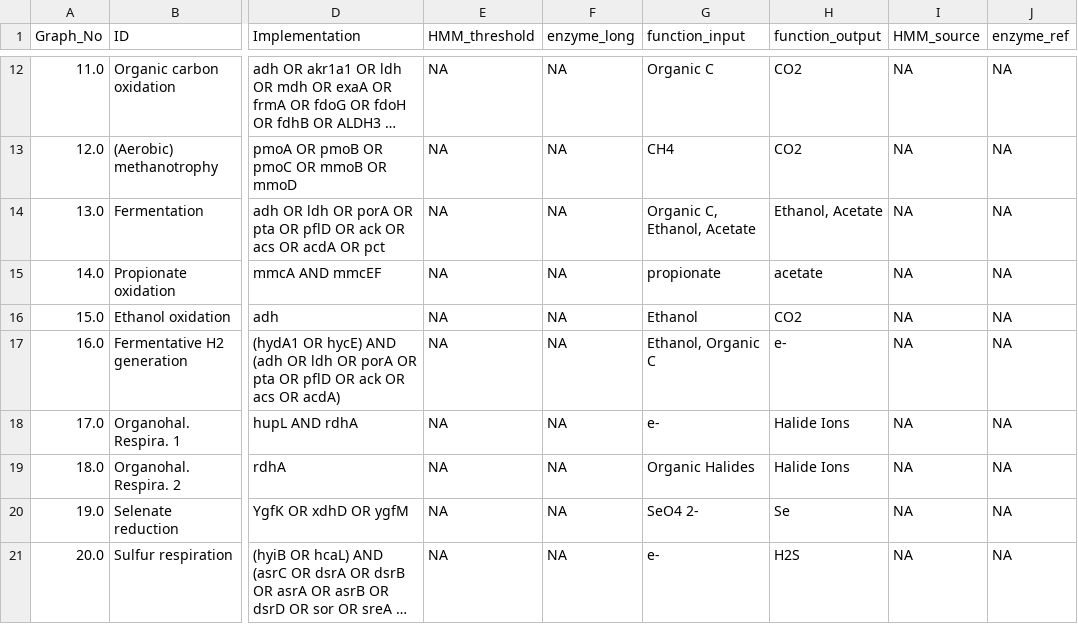
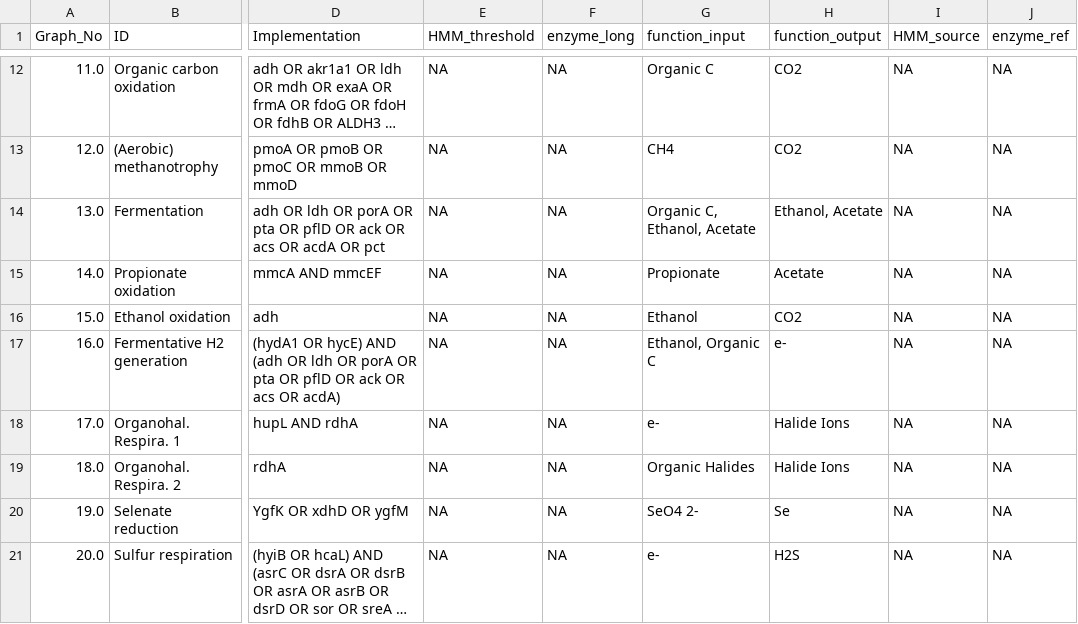
Before and after one commit to ArnaudBelcour/bigecyhmm, a TSV file: bigecyhmm/hmm_databases/custom_hydrogen_central_cycles.tsv, drawn as a sheet; only a part is shown, gaps mark what is left out; long unchanged cells end in …; the diff names each change by its address in the sheet, - before the commit and + after, or states it on an @@ line.

Commit message:
Fix typo in reactant, product names.

```diff
--- a/bigecyhmm/hmm_databases/custom_hydrogen_central_cycles.tsv
+++ b/bigecyhmm/hmm_databases/custom_hydrogen_central_cycles.tsv
-G15 (function_input): propionate
+G15 (function_input): Propionate
-H15 (function_output): acetate
+H15 (function_output): Acetate
```
